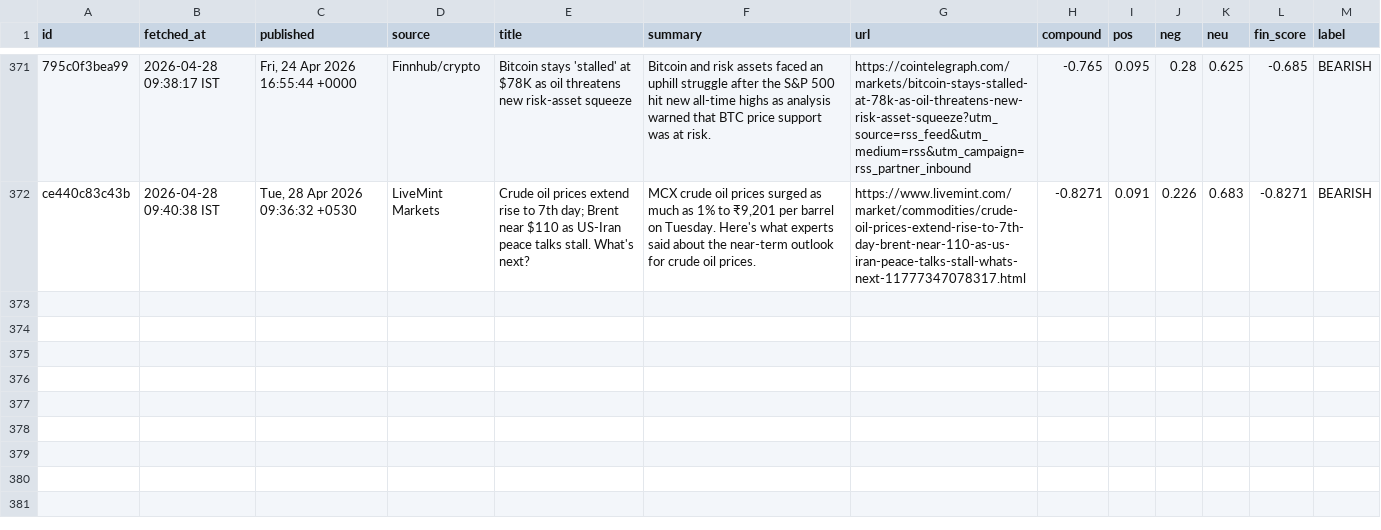
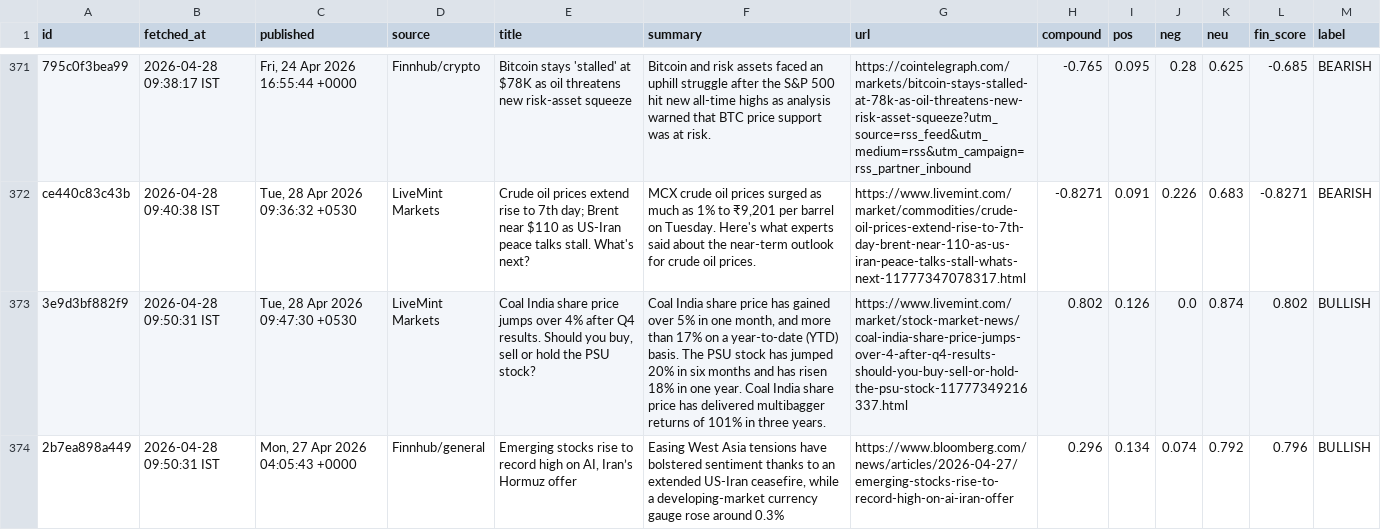
Before and after one commit to ashishKAgg/nse-derivative-oi, a CSV file: newsData/news_history.csv, drawn as a sheet; only a part is shown, gaps mark what is left out; the diff names each change by its address in the sheet, - before the commit and + after, or states it on an @@ line.

```diff
--- a/newsData/news_history.csv
+++ b/newsData/news_history.csv
+row 373: 3e9d3bf882f9 | 2026-04-28 09:50:31 IST | Tue, 28 Apr 2026 09:47:30 +0530 | LiveMint Markets | Coal India share price jumps over 4% after Q4 results. Should you buy, sell or hold the PSU stock? | Coal India share price has gained over 5% in one month, and more than 17% on a year-to-date (YTD) basis. The PSU stock has jumped 20% in six months and has risen 18% in one year. Coal India share price has delivered multibagger returns of 101% in three years. | https://www.livemint.com/market/stock-market-news/coal-india-share-price-jumps-over-4-after-q4-results-should-you-buy-sell-or-hold-the-psu-stock-11777349216337.html | 0.802 | 0.126 | 0.0 | 0.874 | 0.802 | BULLISH
+row 374: 2b7ea898a449 | 2026-04-28 09:50:31 IST | Mon, 27 Apr 2026 04:05:43 +0000 | Finnhub/general | Emerging stocks rise to record high on AI, Iran’s Hormuz offer | Easing West Asia tensions have bolstered sentiment thanks to an extended US-Iran ceasefire, while a developing-market currency gauge rose around 0.3% | https://www.bloomberg.com/news/articles/2026-04-27/emerging-stocks-rise-to-record-high-on-ai-iran-offer | 0.296 | 0.134 | 0.074 | 0.792 | 0.796 | BULLISH
```
Also changed, not shown: 3 other files.
